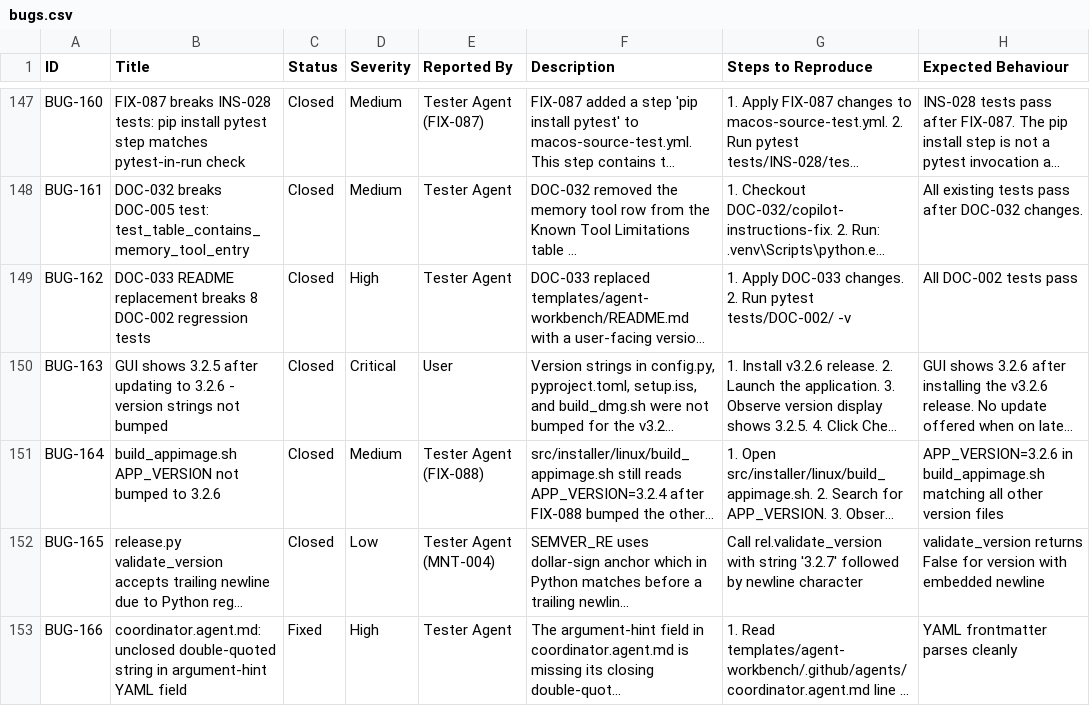
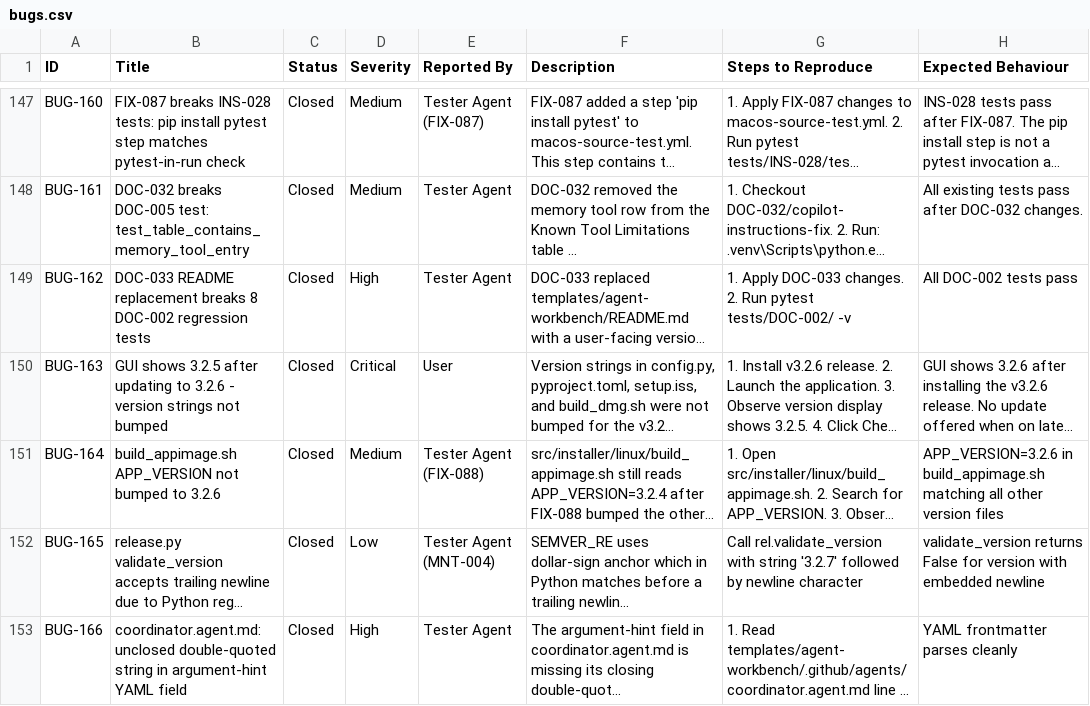
Before and after one commit to xX2Angelo8Xx/Turbulence-Solutions-Safe-Agent-Workspace, a CSV file: docs/bugs/bugs.csv, drawn as a sheet; only a part is shown, gaps mark what is left out; long unchanged cells end in …; the diff names each change by its address in the sheet, - before the commit and + after, or states it on an @@ line.

```diff
--- a/docs/bugs/bugs.csv
+++ b/docs/bugs/bugs.csv
-C153 (Status): Fixed
+C153 (Status): Closed
```
Also changed, not shown: 2 other files.
